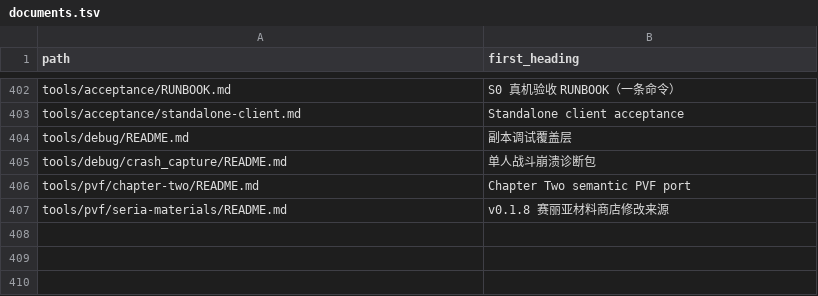
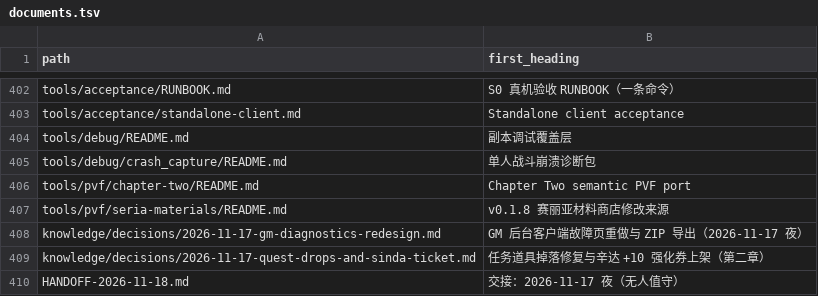
Before and after one commit to firekula/DFLegacy, a TSV file: knowledge/handbook/reference/documents.tsv, drawn as a sheet; only a part is shown, gaps mark what is left out.

Commit message:
Index the night's decision records and handoff
Adds the quest-drop, GM diagnostics redesign and 2026-11-18 handoff entries to the documentation index.

```diff
--- a/knowledge/handbook/reference/documents.tsv
+++ b/knowledge/handbook/reference/documents.tsv
@@ -407 +407,4 @@ tools/pvf/chapter-two/README.md	Chapter Two semantic PVF port
 tools/pvf/seria-materials/README.md	v0.1.8 赛丽亚材料商店修改来源
+knowledge/decisions/2026-11-17-gm-diagnostics-redesign.md	GM 后台客户端故障页重做与 ZIP 导出（2026-11-17 夜）
+knowledge/decisions/2026-11-17-quest-drops-and-sinda-ticket.md	任务道具掉落修复与辛达 +10 强化券上架（第二章）
+HANDOFF-2026-11-18.md	交接：2026-11-17 夜（无人值守）
```
